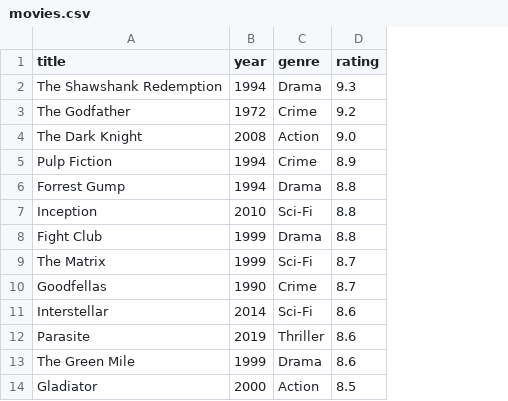
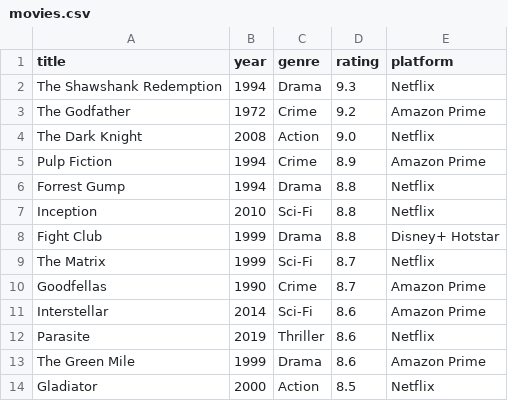
Before and after one commit to Haripranav2407/movie_recommender, a CSV file: movies.csv, drawn as a sheet; only a part is shown; the diff names each change by its address in the sheet, - before the commit and + after, or states it on an @@ line.

Commit message:
Update movies.csv

```diff
--- a/movies.csv
+++ b/movies.csv
+column E (platform), rows 2-14: Netflix | Amazon Prime | Netflix | Amazon Prime | Netflix | Netflix | Disney+ Hotstar | Netflix | Amazon Prime | Amazon Prime | Netflix | Amazon Prime | Netflix
```
